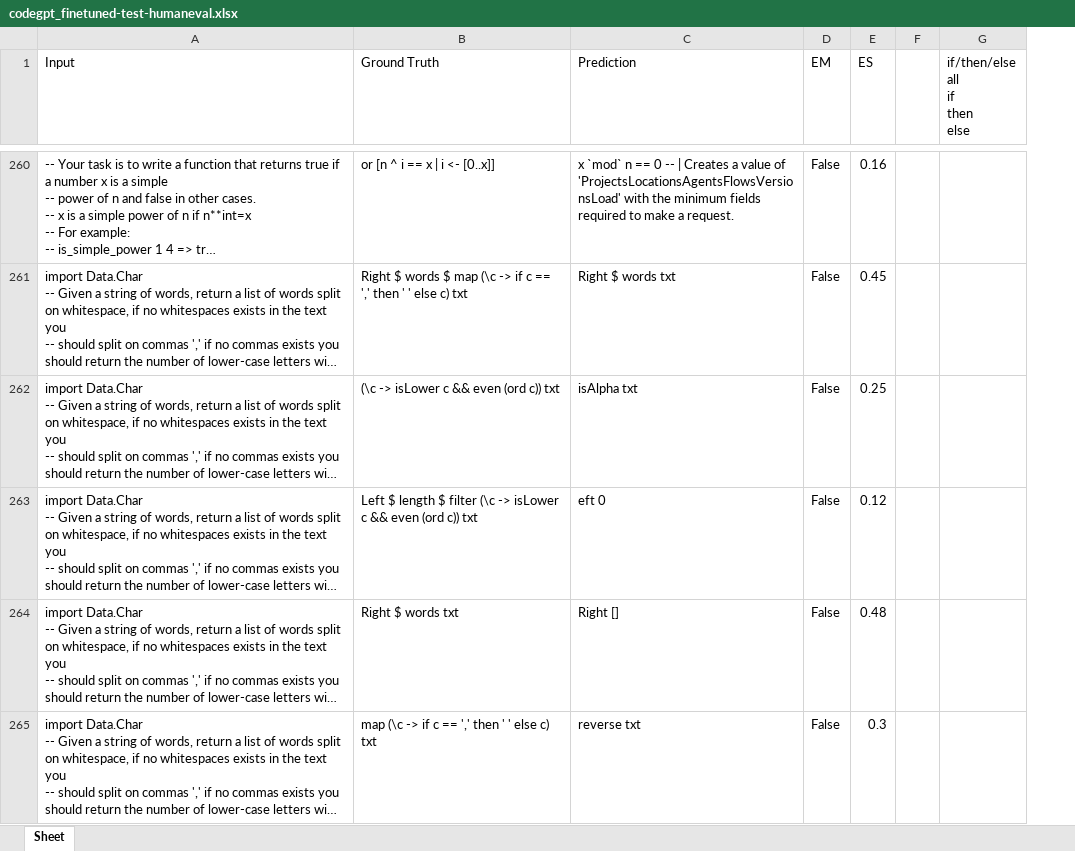
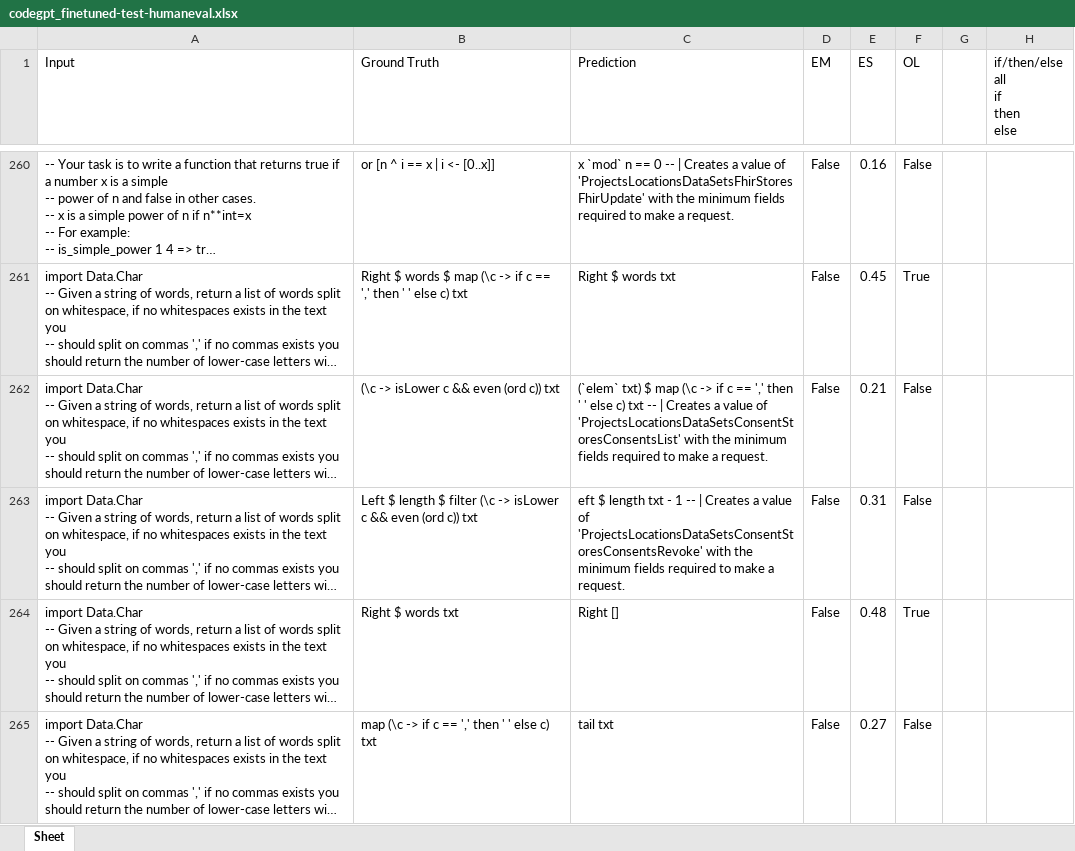
Before and after one commit to AISE-TUDelft/HaskellCCEval, an Excel workbook: models/evaluation/output/codegpt_finetuned-test-humaneval.xlsx, sheet Sheet, drawn as a sheet; only a part is shown, gaps mark what is left out; long unchanged cells end in …; values as stored, in another font and other column widths than the file's, no cell formats; the diff covers the shown part only; the diff names each change by its address in the sheet, - before the commit and + after, or states it on an @@ line.

```diff
--- a/models/evaluation/output/codegpt_finetuned-test-humaneval.xlsx (sheet Sheet)
+++ b/models/evaluation/output/codegpt_finetuned-test-humaneval.xlsx (sheet Sheet)
+column F (OL), rows 260-265: False | True | False | False | True | False
-C260 (Prediction): …value of 'ProjectsLocationsAgentsFlowsVersionsLoad' with the…
+C260 (Prediction): …value of 'ProjectsLocationsDataSetsFhirStoresFhirUpdate' with the…
-C262 (Prediction): isAlpha txt
+C262 (Prediction): (`elem` txt) $ map (\c -> if c == ',' then ' ' else c) txt -- | Creates a value of 'ProjectsLocationsDataSetsConsentStoresConsentsList' with the minimum fields required to make a request.
-E262 (ES): 0.25
+E262 (ES): 0.21
-C263 (Prediction): eft 0
+C263 (Prediction): eft $ length txt - 1 -- | Creates a value of 'ProjectsLocationsDataSetsConsentStoresConsentsRevoke' with the minimum fields required to make a request.
-E263 (ES): 0.12
+E263 (ES): 0.31
-C265 (Prediction): reverse txt
+C265 (Prediction): tail txt
-E265 (ES): 0.3
+E265 (ES): 0.27
```
Also changed, not shown: 719 edited cells elsewhere in this sheet, cell formats, models/evaluation/output/codegpt_base-test-humaneval.xlsx, models/evaluation/output/unixcoder_base-test-humaneval.xlsx, 1 other file.
